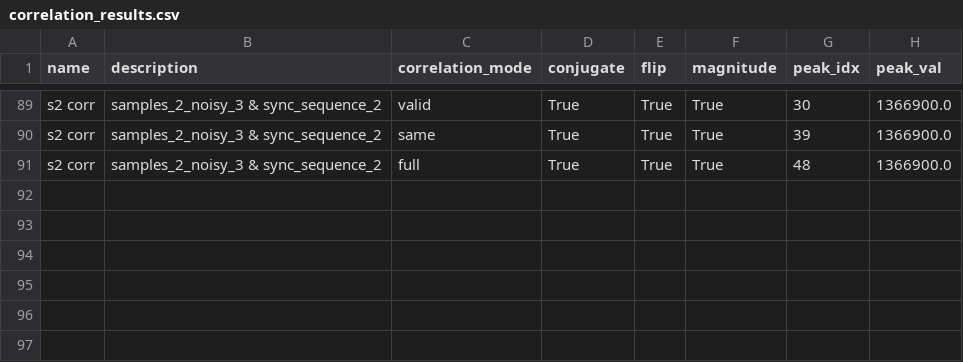
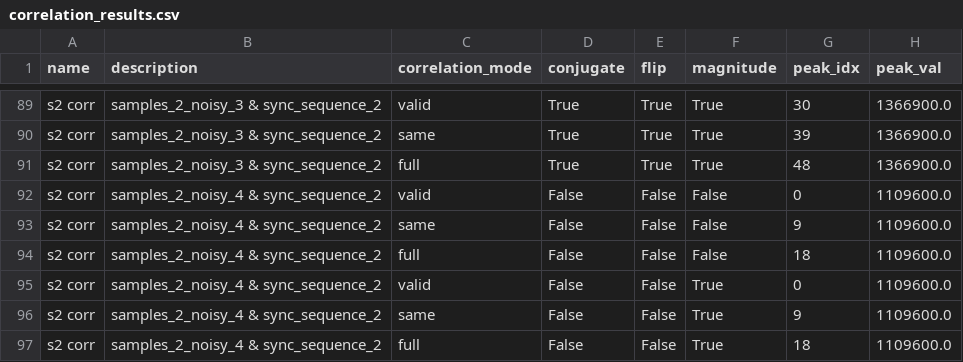
Before and after one commit to yabool2001/temp, a CSV file: correlation/correlation_results.csv, drawn as a sheet; only a part is shown, gaps mark what is left out; the diff names each change by its address in the sheet, - before the commit and + after, or states it on an @@ line.

```diff
--- a/correlation/correlation_results.csv
+++ b/correlation/correlation_results.csv
+row 92: s2 corr | samples_2_noisy_4 & sync_sequence_2 | valid | False | False | False | 0 | 1109600.0
+row 93: s2 corr | samples_2_noisy_4 & sync_sequence_2 | same | False | False | False | 9 | 1109600.0
+row 94: s2 corr | samples_2_noisy_4 & sync_sequence_2 | full | False | False | False | 18 | 1109600.0
+row 95: s2 corr | samples_2_noisy_4 & sync_sequence_2 | valid | False | False | True | 0 | 1109600.0
+row 96: s2 corr | samples_2_noisy_4 & sync_sequence_2 | same | False | False | True | 9 | 1109600.0
+row 97: s2 corr | samples_2_noisy_4 & sync_sequence_2 | full | False | False | True | 18 | 1109600.0
```
Also changed, not shown: 4 other files.
